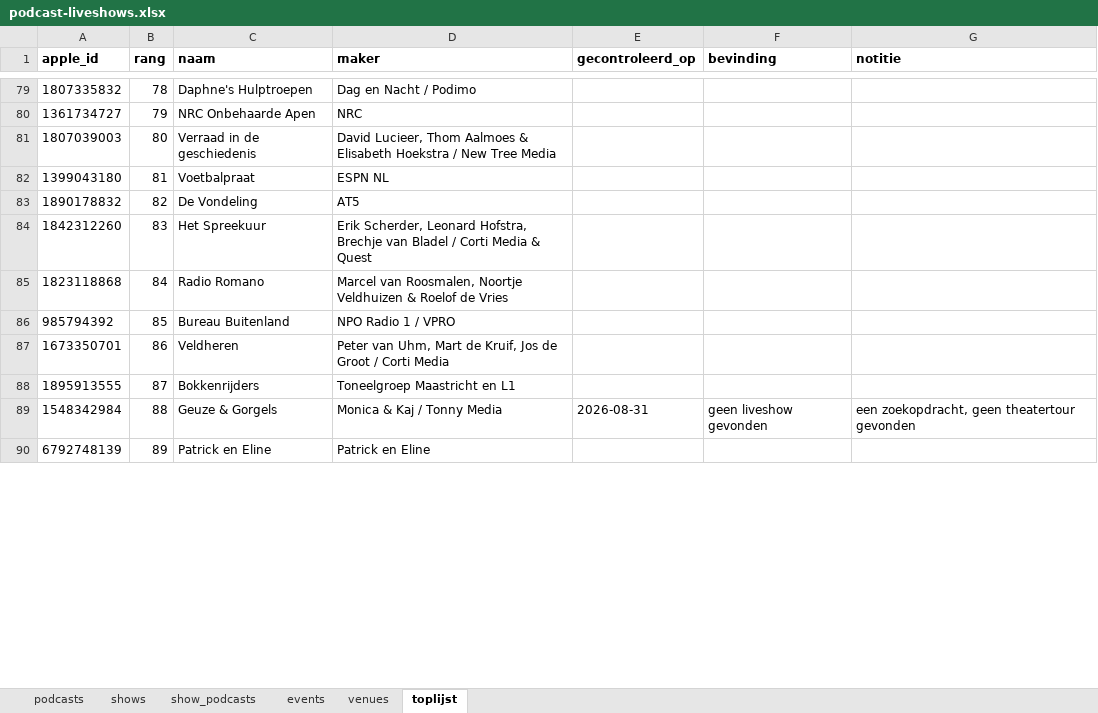
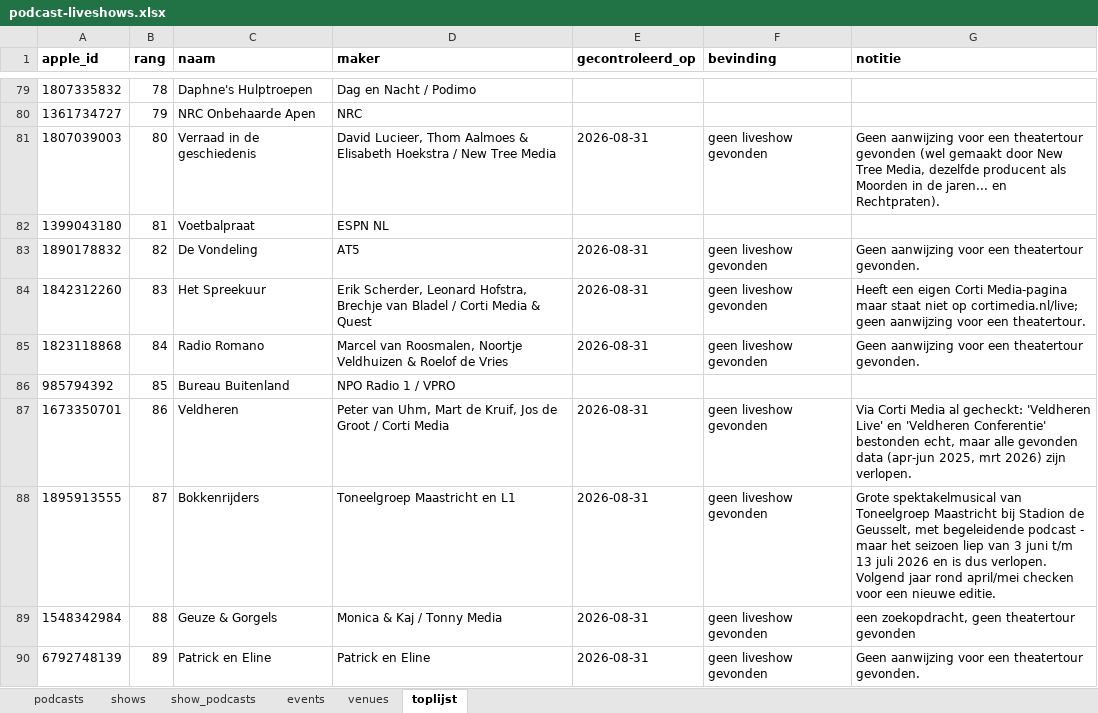
Before and after one commit to minksol-bit/podcast-liveshows, an Excel workbook: data/podcast-liveshows.xlsx, sheet toplijst, drawn as a sheet; only a part is shown, gaps mark what is left out; values as stored, in another font and other column widths than the file's, no borders; the diff covers the shown part only; the diff names each change by its address in the sheet, - before the commit and + after, or states it on an @@ line.

Commit message:
Top-100: 13 podcasts extra gecheckt (68 van 100 in totaal)
Chantal & Tina blijft een open LEAD: &C Media noemt expliciet een
uitverkochte liveshow bij DeLaMar, maar geen bevestigde toekomstige
datum gevonden. Veldheren en Bokkenrijders bevestigd als bestaande
tours met alleen verlopen data (opnieuw checken volgend seizoen).
32 podcasts uit de top 100 staan nog open.

```diff
--- a/data/podcast-liveshows.xlsx (sheet toplijst)
+++ b/data/podcast-liveshows.xlsx (sheet toplijst)
-E81 (gecontroleerd_op): (empty)
+E81 (gecontroleerd_op): 2026-08-31
-F81 (bevinding): (empty)
+F81 (bevinding): geen liveshow gevonden
-G81 (notitie): (empty)
+G81 (notitie): Geen aanwijzing voor een theatertour gevonden (wel gemaakt door New Tree Media, dezelfde producent als Moorden in de jaren... en Rechtpraten).
-E83:E85 (gecontroleerd_op): (empty)
+E83:E85 (gecontroleerd_op): 2026-08-31
-F83:F85 (bevinding): (empty)
+F83:F85 (bevinding): geen liveshow gevonden
-G83 (notitie): (empty)
+G83 (notitie): Geen aanwijzing voor een theatertour gevonden.
-G84 (notitie): (empty)
+G84 (notitie): Heeft een eigen Corti Media-pagina maar staat niet op cortimedia.nl/live; geen aanwijzing voor een theatertour.
-G85 (notitie): (empty)
+G85 (notitie): Geen aanwijzing voor een theatertour gevonden.
-E87:E88 (gecontroleerd_op): (empty)
+E87:E88 (gecontroleerd_op): 2026-08-31
-F87:F88 (bevinding): (empty)
+F87:F88 (bevinding): geen liveshow gevonden
-G87 (notitie): (empty)
+G87 (notitie): Via Corti Media al gecheckt: 'Veldheren Live' en 'Veldheren Conferentie' bestonden echt, maar alle gevonden data (apr-jun 2025, mrt 2026) zijn verlopen.
-G88 (notitie): (empty)
+G88 (notitie): Grote spektakelmusical van Toneelgroep Maastricht bij Stadion de Geusselt, met begeleidende podcast - maar het seizoen liep van 3 juni t/m 13 juli 2026 en is dus verlopen. Volgend jaar rond april/mei checken voor een nieuwe editie.
-E90 (gecontroleerd_op): (empty)
+E90 (gecontroleerd_op): 2026-08-31
-F90 (bevinding): (empty)
+F90 (bevinding): geen liveshow gevonden
-G90 (notitie): (empty)
+G90 (notitie): Geen aanwijzing voor een theatertour gevonden.
```
Also changed, not shown: 19 edited cells elsewhere in this sheet, 1 other file.
